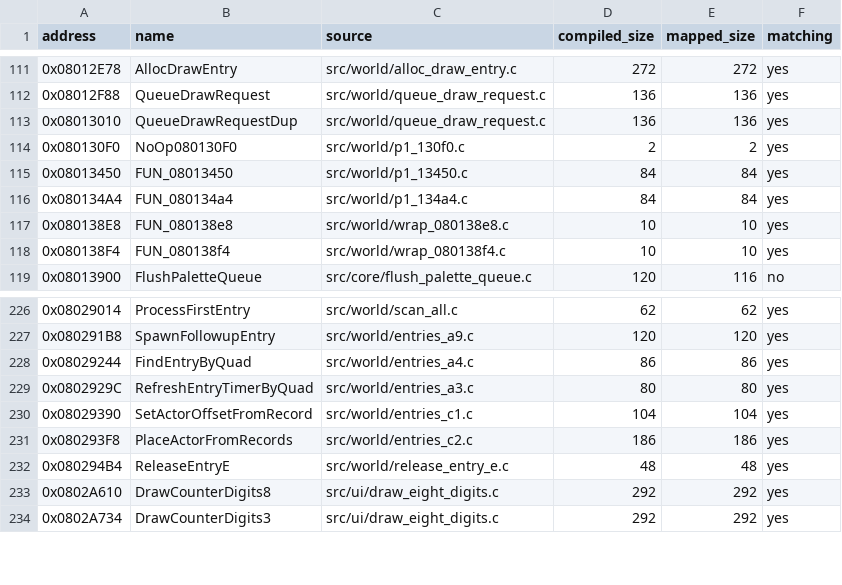
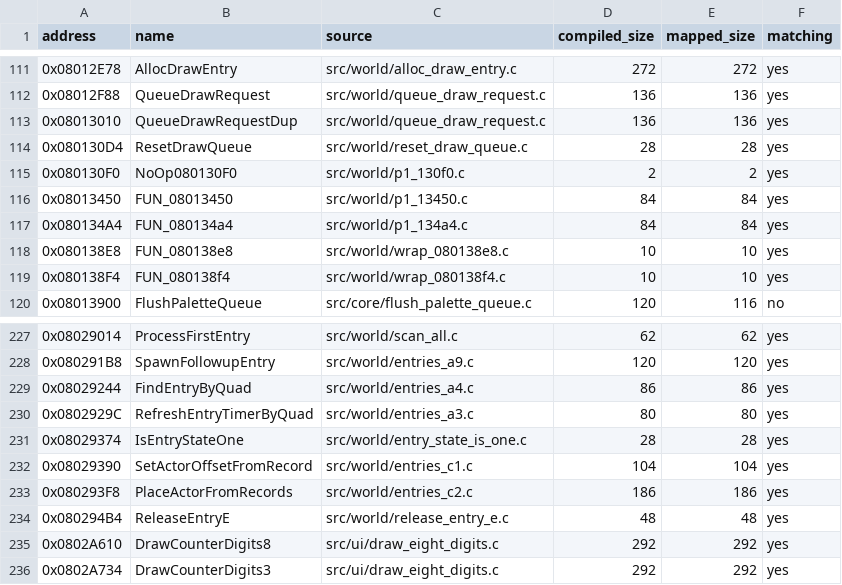
Before and after one commit to ahm3texe/gta-advance, a CSV file: data/c_sources.csv, drawn as a sheet; only a part is shown, gaps mark what is left out.

```diff
--- a/data/c_sources.csv
+++ b/data/c_sources.csv
@@ -113,2 +113,3 @@ address,name,source,compiled_size,mapped_size,matching
 0x08013010,QueueDrawRequestDup,src/world/queue_draw_request.c,136,136,yes
+0x080130D4,ResetDrawQueue,src/world/reset_draw_queue.c,28,28,yes
 0x080130F0,NoOp080130F0,src/world/p1_130f0.c,2,2,yes
@@ -229,2 +230,3 @@ address,name,source,compiled_size,mapped_size,matching
 0x0802929C,RefreshEntryTimerByQuad,src/world/entries_a3.c,80,80,yes
+0x08029374,IsEntryStateOne,src/world/entry_state_is_one.c,28,28,yes
 0x08029390,SetActorOffsetFromRecord,src/world/entries_c1.c,104,104,yes
```
Also changed, not shown: data/functions.csv, data/matching_regions.csv, 5 other files.
